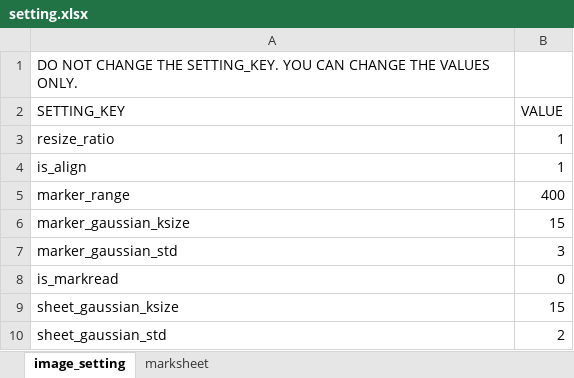
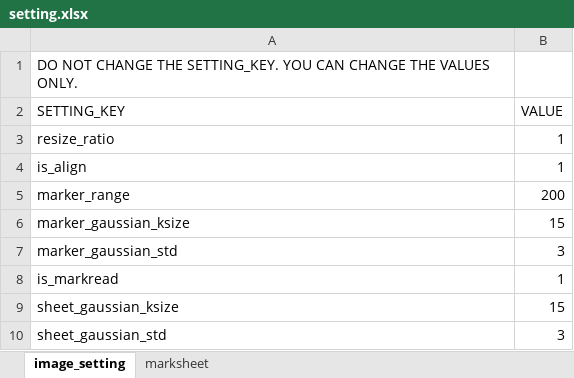
Before and after one commit to mo-mo-666/adjust-scan-images, an Excel workbook: settings/setting.xlsx, sheet image_setting, drawn as a sheet; values as stored, in another font and other column widths than the file's, no borders; the diff names each change by its address in the sheet, - before the commit and + after, or states it on an @@ line.

Commit message:
update settings

```diff
--- a/settings/setting.xlsx (sheet image_setting)
+++ b/settings/setting.xlsx (sheet image_setting)
-B5 (VALUE): 400
+B5 (VALUE): 200
-B8 (VALUE): 0
+B8 (VALUE): 1
-B10 (VALUE): 2
+B10 (VALUE): 3
```
Also changed, not shown: sheet marksheet.
